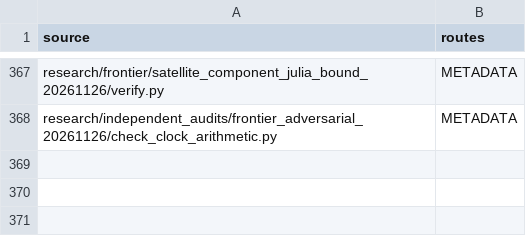
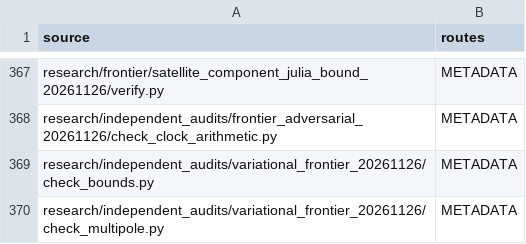
Before and after one commit to dovvnloading/loops-research-archive, a TSV file: formalization/physical_bridge_sources.tsv, drawn as a sheet; only a part is shown, gaps mark what is left out; the diff names each change by its address in the sheet, - before the commit and + after, or states it on an @@ line.

```diff
--- a/formalization/physical_bridge_sources.tsv
+++ b/formalization/physical_bridge_sources.tsv
+row 369: research/independent_audits/variational_frontier_20261126/check_bounds.py | METADATA
+row 370: research/independent_audits/variational_frontier_20261126/check_multipole.py | METADATA
```
